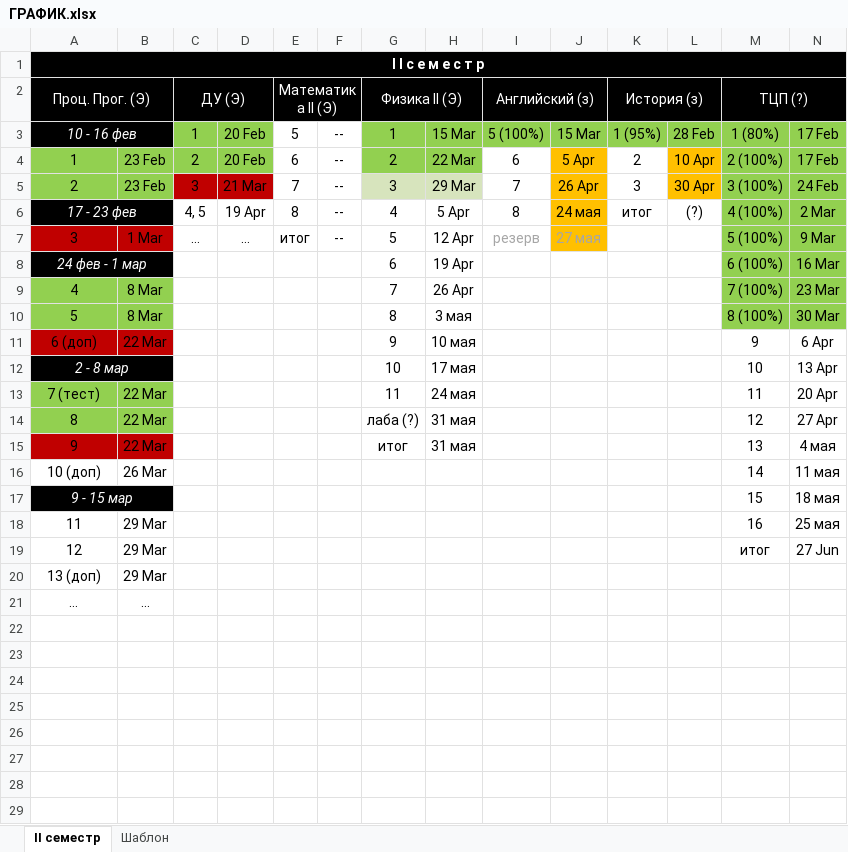
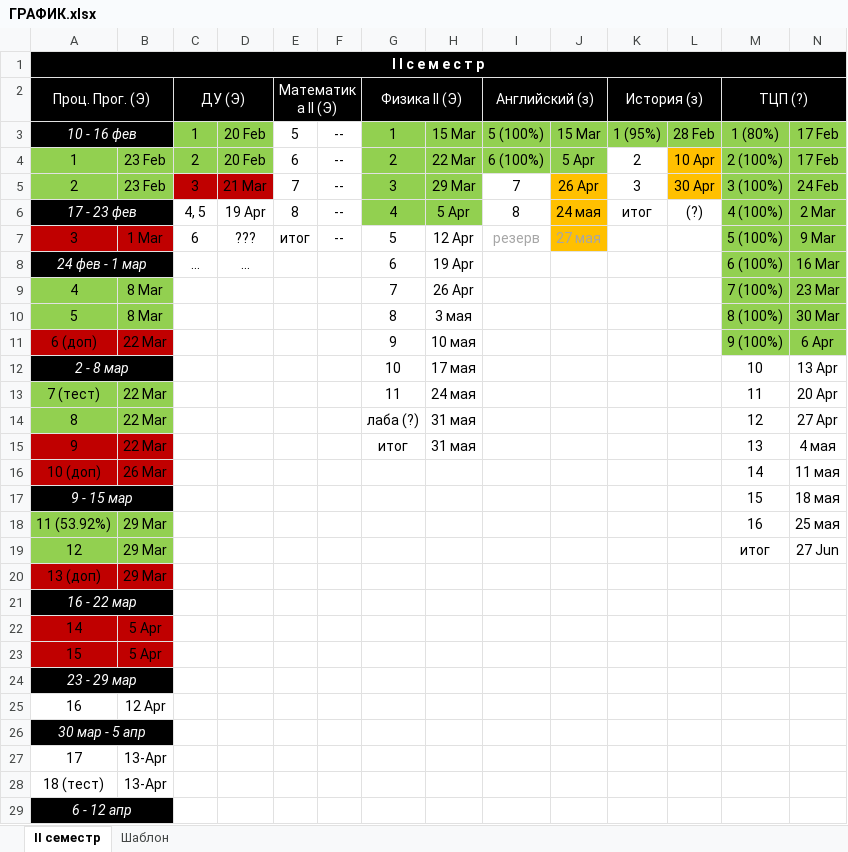
Before and after one commit to Ksorz/Poly, an Excel workbook: ГРАФИК.xlsx, sheet II семестр, drawn as a sheet; only a part is shown; values as stored, in another font and other column widths than the file's, no borders; removed rows and columns are numbered as before the commit, all else as after; rows hold the shown columns only; the diff covers the shown part only; the diff names each change by its address in the sheet, - before the commit and + after, or states it on an @@ line.

```diff
--- a/ГРАФИК.xlsx (sheet II семестр)
+++ b/ГРАФИК.xlsx (sheet II семестр)
-I4 (Английский (з)): 6
+I4 (Английский (з)): 6 (100%)
-I4 fill: none
+I4 fill: #92D050
-J4 fill: #FFC000
+J4 fill: #92D050
-G5:H5 fill: #D7E4BD
+G5:H5 fill: #92D050
-G6:H6 fill: none
+G6:H6 fill: #92D050
-C7 (ДУ (Э)): …
+C7 (ДУ (Э)): 6
-D7: …
+D7: ???
-C8 (ДУ (Э)): (empty)
+C8 (ДУ (Э)): ...
-D8: (empty)
+D8: ...
-M11 (ТЦП (?)): 9
+M11 (ТЦП (?)): 9 (100%)
-M11:N11 fill: none
+M11:N11 fill: #92D050
-A16:B16 fill: none
+A16:B16 fill: #C00000
-A18 (Проц. Прог. (Э)): 11
+A18 (Проц. Прог. (Э)): 11 (53.92%)
-A18:B19 fill: none
+A18:B19 fill: #92D050
-A20:B20 fill: none
+A20:B20 fill: #C00000
-row 21: … | …
+row 21: 16 - 22 мар
+row 22: 14 | 5 Apr
+row 23: 15 | 5 Apr
+row 24: 23 - 29 мар
+row 25: 16 | 12 Apr
+row 26: 30 мар - 5 апр
+row 27: 17 | 13-Apr
+row 28: 18 (тест) | 13-Apr
+row 29: 6 - 12 апр
```
Also changed, not shown: 3 added rows elsewhere in this sheet, 14 other files.
